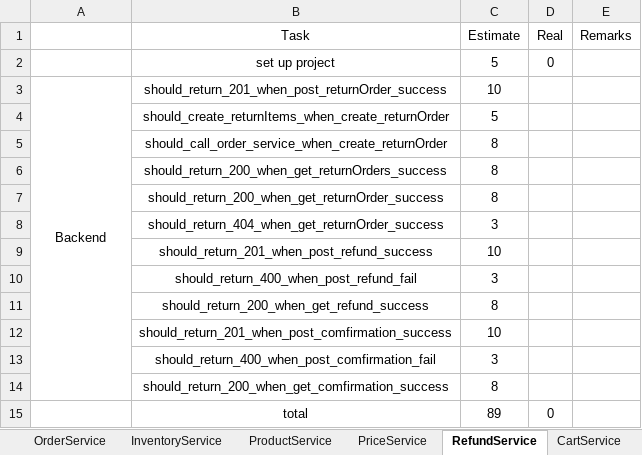
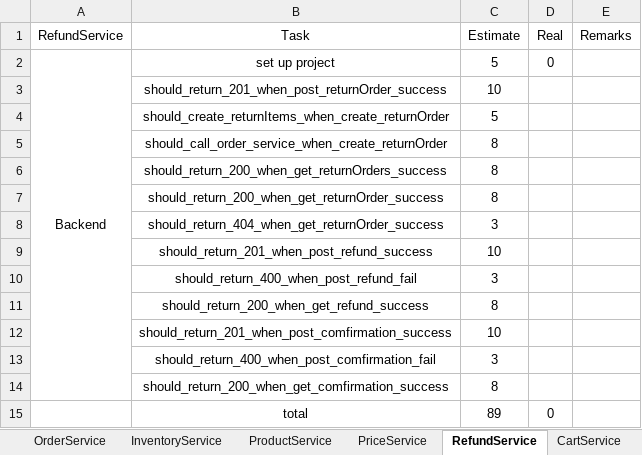
Before and after one commit to twzyliu/MicroService, an Excel workbook: task/task.xlsx, sheet RefundService, drawn as a sheet; values as stored, in another font and other column widths than the file's, no borders; the diff names each change by its address in the sheet, - before the commit and + after, or states it on an @@ line.

```diff
--- a/task/task.xlsx (sheet RefundService)
+++ b/task/task.xlsx (sheet RefundService)
-A1: (empty)
+A1: RefundService
-A2 (RefundService): (empty)
+A2 (RefundService): Backend
+A2:A14 merged
-A3 (RefundService): Backend
+A3 (RefundService): (empty)
-A3:A14 merged
```
Also changed, not shown: sheet Docker, sheet UserService, sheet InventoryService, sheet PriceService, sheet ProductService, sheet CartService, 1 more sheet, other sheet tabs, formulas that keep their value.
